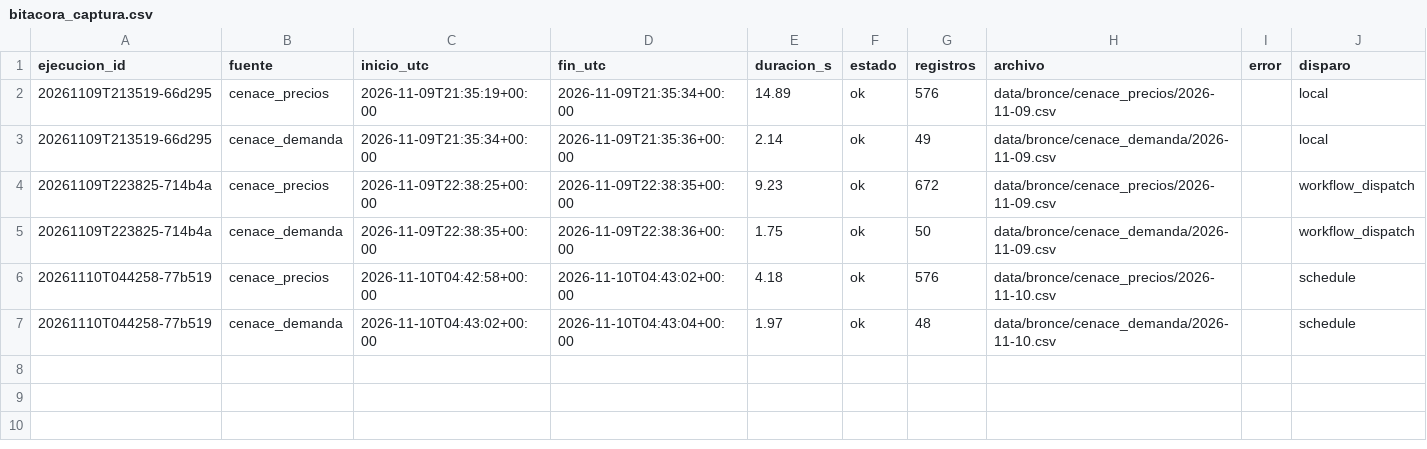
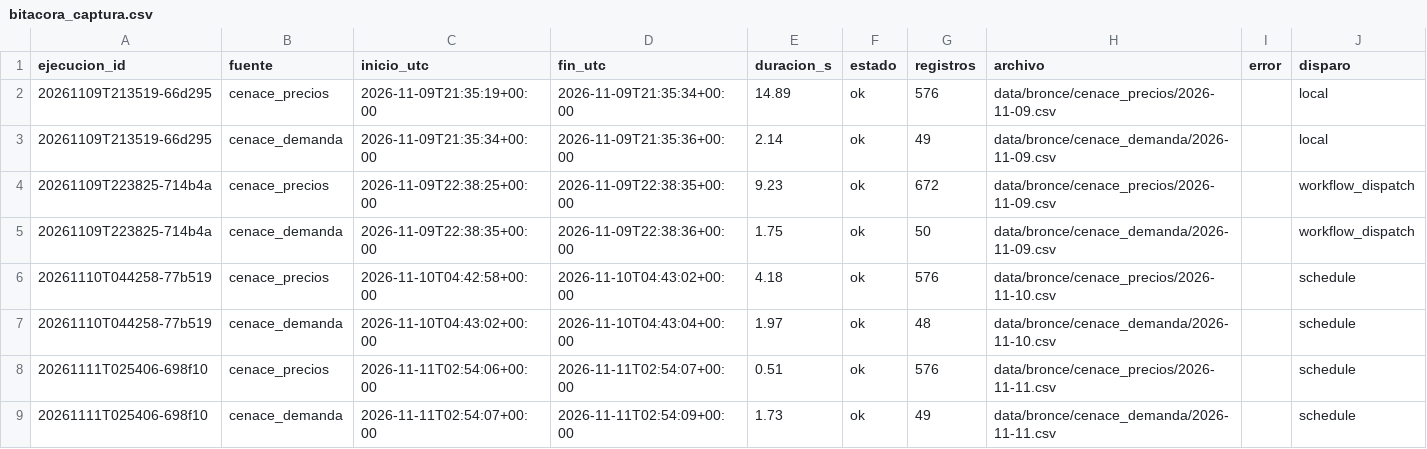
Before and after one commit to Monroy-AM/tdl-luz, a CSV file: calidad/bitacora_captura.csv, drawn as a sheet.

```diff
--- a/calidad/bitacora_captura.csv
+++ b/calidad/bitacora_captura.csv
@@ -7 +7,3 @@ ejecucion_id,fuente,inicio_utc,fin_utc,duracion_s,estado,registros,archivo,error
 20261110T044258-77b519,cenace_demanda,2026-11-10T04:43:02+00:00,2026-11-10T04:43:04+00:00,1.97,ok,48,data/bronce/cenace_demanda/2026-11-10.csv,,schedule
+20261111T025406-698f10,cenace_precios,2026-11-11T02:54:06+00:00,2026-11-11T02:54:07+00:00,0.51,ok,576,data/bronce/cenace_precios/2026-11-11.csv,,schedule
+20261111T025406-698f10,cenace_demanda,2026-11-11T02:54:07+00:00,2026-11-11T02:54:09+00:00,1.73,ok,49,data/bronce/cenace_demanda/2026-11-11.csv,,schedule
```
Also changed, not shown: 2 other files.
